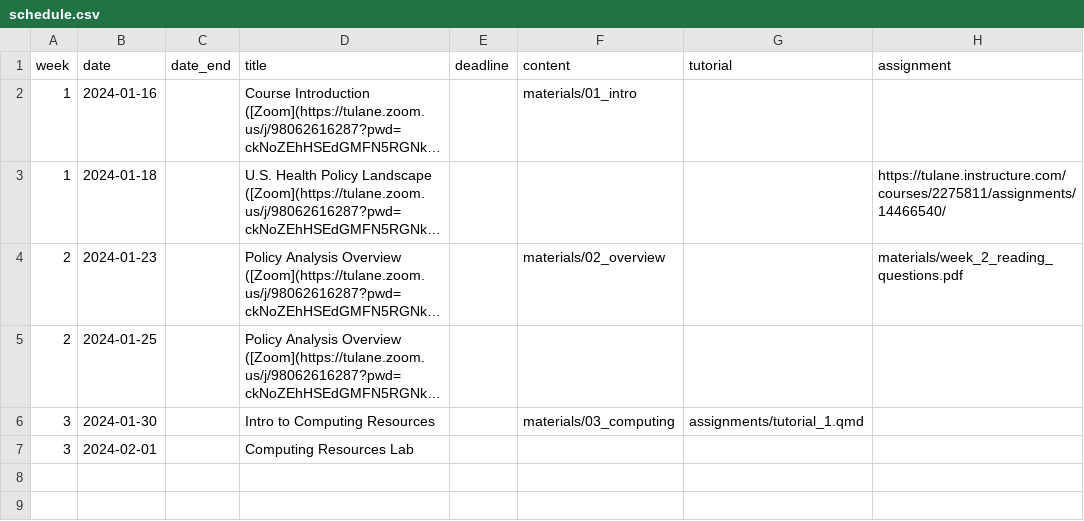
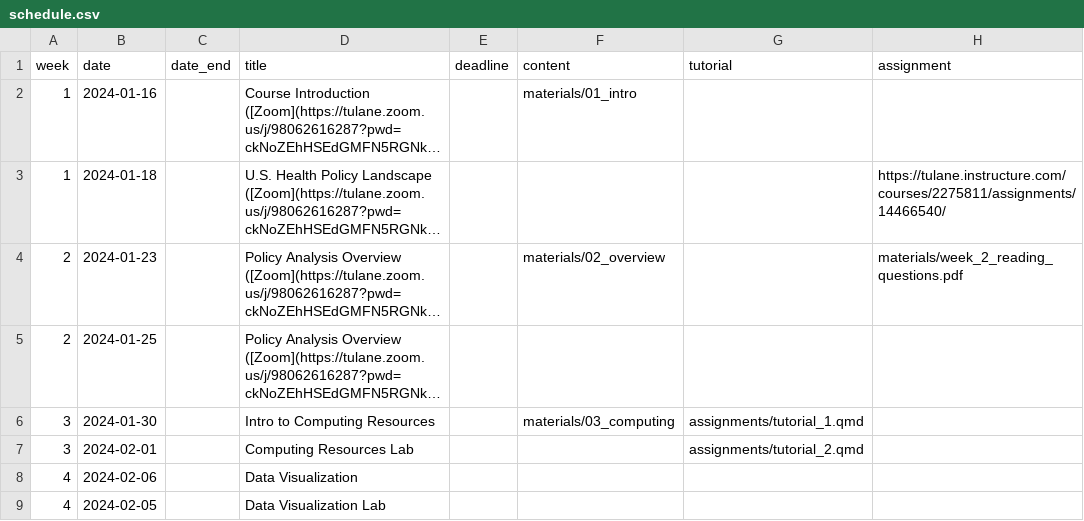
Before and after one commit to k-callison/hpam7660-sp24, a CSV file: data/schedule.csv, drawn as a sheet; long unchanged cells end in ….

Commit message:
schedule update

```diff
--- a/data/schedule.csv
+++ b/data/schedule.csv
@@ -6,2 +6,4 @@ week,date,date_end,title,deadline,content,tutorial,assignment
 3,2024-01-30,,Intro to Computing Resources,,"materials/03_computing","assignments/tutorial_1.qmd",
-3,2024-02-01,,Computing Resources Lab,,,,
+3,2024-02-01,,Computing Resources Lab,,,"assignments/tutorial_2.qmd",
+4,2024-02-06,,Data Visualization,,,,
+4,2024-02-05,,Data Visualization Lab,,,,
```
